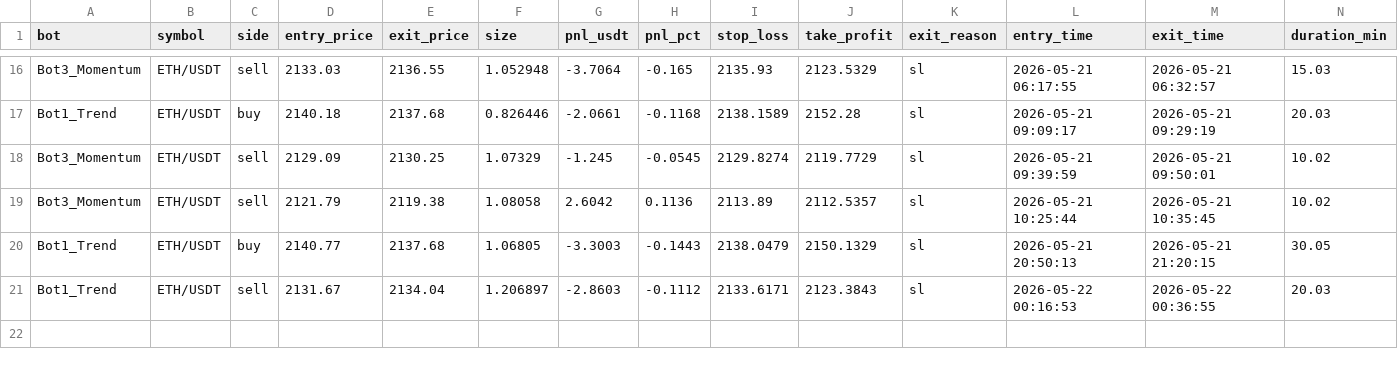
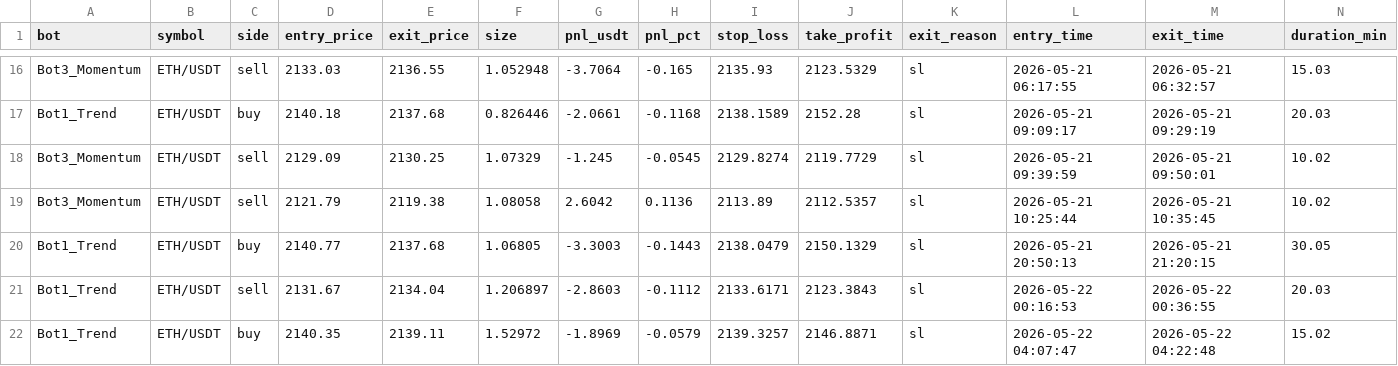
Before and after one commit to Jorjota12/trading_bots, a CSV file: trades_ETH.csv, drawn as a sheet; only a part is shown, gaps mark what is left out; the diff names each change by its address in the sheet, - before the commit and + after, or states it on an @@ line.

Commit message:
update trades_ETH.csv

```diff
--- a/trades_ETH.csv
+++ b/trades_ETH.csv
+row 22: Bot1_Trend | ETH/USDT | buy | 2140.35 | 2139.11 | 1.52972 | -1.8969 | -0.0579 | 2139.3257 | 2146.8871 | sl | 2026-05-22 04:07:47 | 2026-05-22 04:22:48 | 15.02
```
